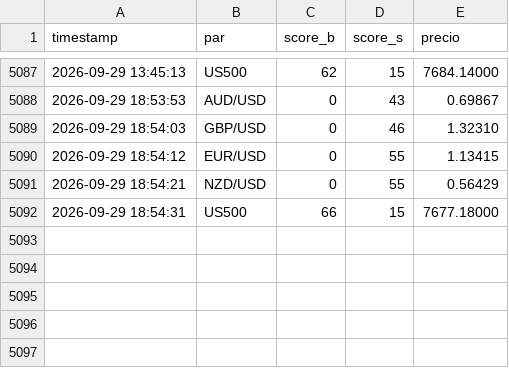
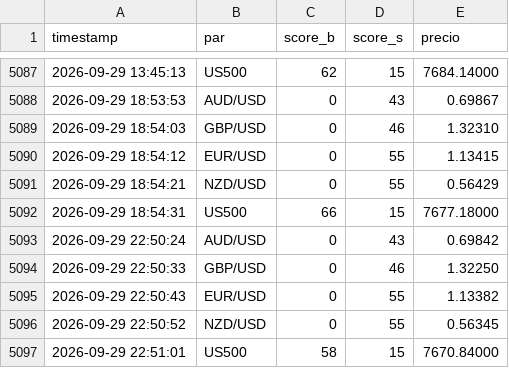
Before and after one commit to lokhrafa/TriviumDashboard, a CSV file: data/score_history.csv, drawn as a sheet; only a part is shown, gaps mark what is left out; the diff names each change by its address in the sheet, - before the commit and + after, or states it on an @@ line.

```diff
--- a/data/score_history.csv
+++ b/data/score_history.csv
+row 5093: 2026-09-29 22:50:24 | AUD/USD | 0 | 43 | 0.69842
+row 5094: 2026-09-29 22:50:33 | GBP/USD | 0 | 46 | 1.32250
+row 5095: 2026-09-29 22:50:43 | EUR/USD | 0 | 55 | 1.13382
+row 5096: 2026-09-29 22:50:52 | NZD/USD | 0 | 55 | 0.56345
+row 5097: 2026-09-29 22:51:01 | US500 | 58 | 15 | 7670.84000
```
Also changed, not shown: data/ohlc_audusd.csv, data/ohlc_eurusd.csv, 3 other files.
